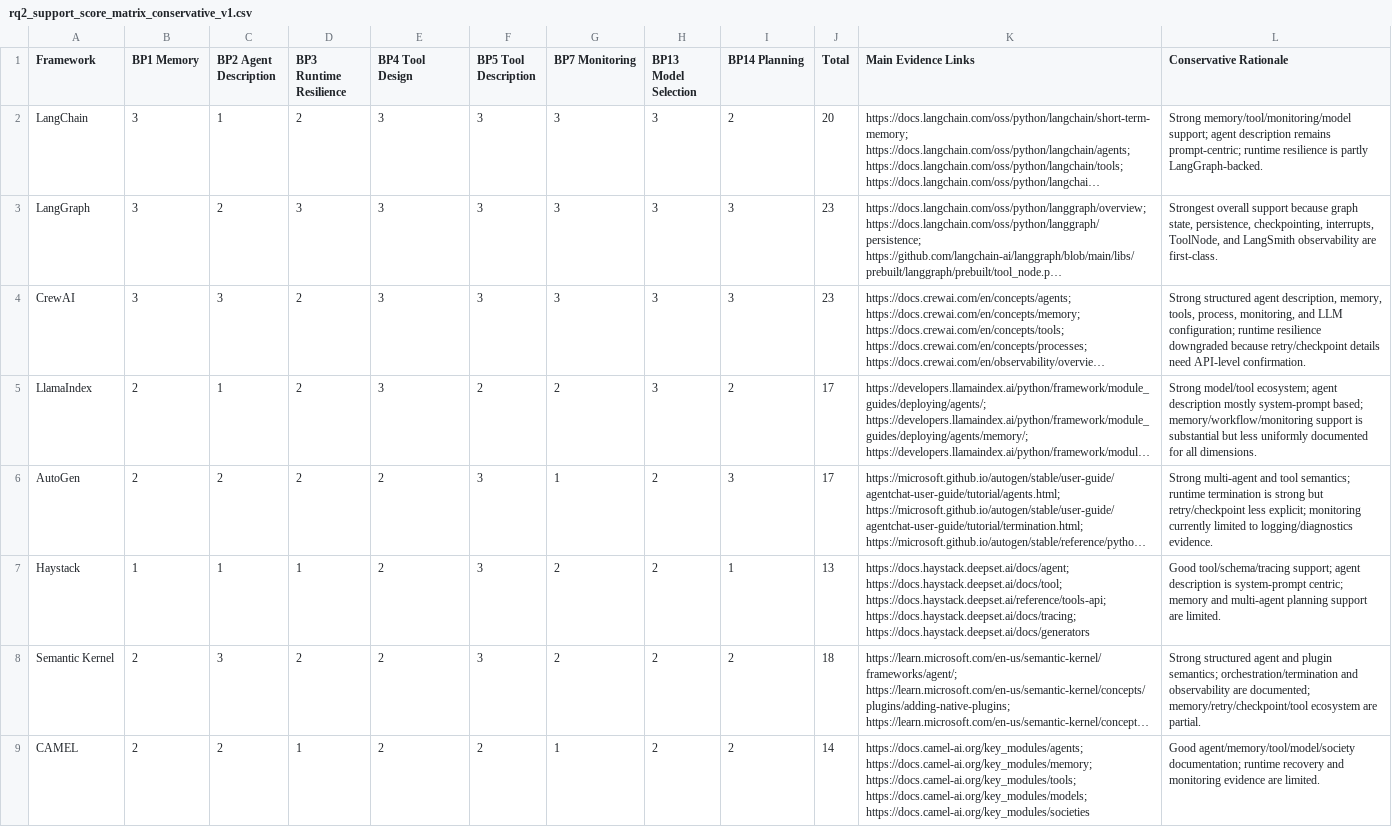
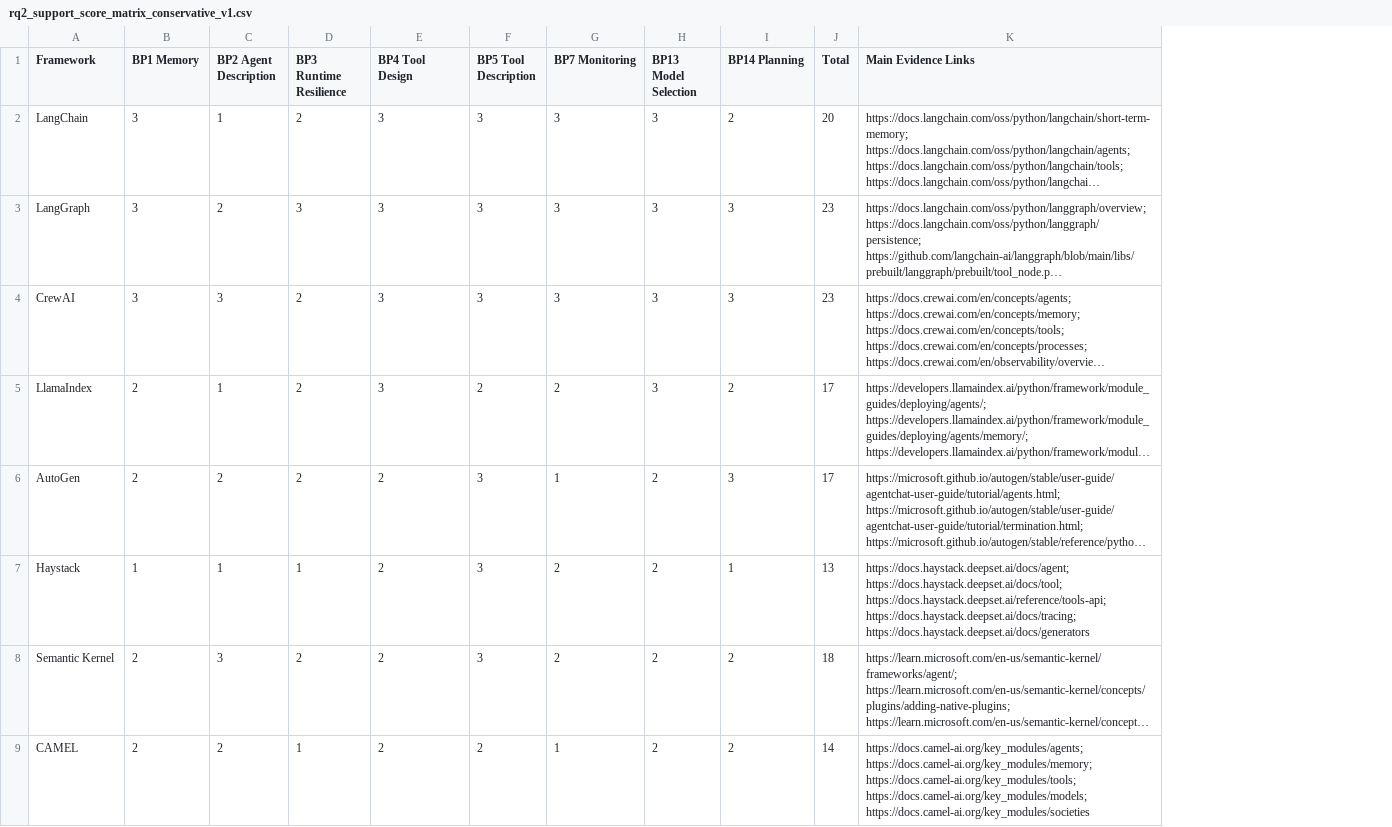
Before and after one commit to RESET0v0RESET/agent-framework-detials, a CSV file: scoring/rq2_support_score_matrix_conservative_v1.csv, drawn as a sheet; only a part is shown; long unchanged cells end in …; the diff names each change by its address in the sheet, - before the commit and + after, or states it on an @@ line.

Commit message:
Update rq2_support_score_matrix_conservative_v1.csv

```diff
--- a/scoring/rq2_support_score_matrix_conservative_v1.csv
+++ b/scoring/rq2_support_score_matrix_conservative_v1.csv
-column L (Conservative Rationale), rows 2-9: Strong memory/tool/monitoring/model support; agent description remains prompt-centric; runtime resilience is partly LangGraph-backed. | Strongest overall support because graph state, persistence, checkpointing, interrupts, ToolNode, and LangSmith observability are first-class. | Strong structured agent description, memory, tools, process, monitoring, and LLM configuration; runtime resilience downgraded because retry/checkpoint details need API-level confirmation. | Strong model/tool ecosystem; agent description mostly system-prompt based; memory/workflow/monitoring support is substantial but less uniformly documented for all dimensions. | Strong multi-agent and tool semantics; runtime termination is strong but retry/checkpoint less explicit; monitoring currently limited to logging/diagnostics evidence. | Good tool/schema/tracing support; agent description is system-prompt centric; memory and multi-agent planning support are limited. | Strong structured agent and plugin semantics; orchestration/termination and observability are documented; memory/retry/checkpoint/tool ecosystem are partial. | Good agent/memory/tool/model/society documentation; runtime recovery and monitoring evidence are limited.
```
